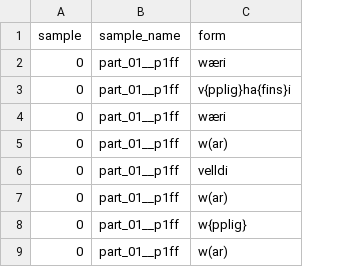
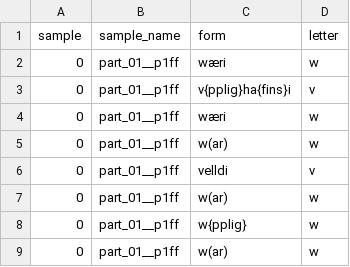
Before and after one commit to BalduinLandolt/Masterarbeit-Marienwunder, a CSV file: analysis/tmp_data/v_anlaut.csv, drawn as a sheet; only a part is shown; the diff names each change by its address in the sheet, - before the commit and + after, or states it on an @@ line.

Commit message:
Feature (inferential stats): calculate chi square for sample v/w-anlaut

```diff
--- a/analysis/tmp_data/v_anlaut.csv
+++ b/analysis/tmp_data/v_anlaut.csv
+column D (letter), rows 2-9: w | v | w | w | v | w | w | w
```
Also changed, not shown: 2 other files.
